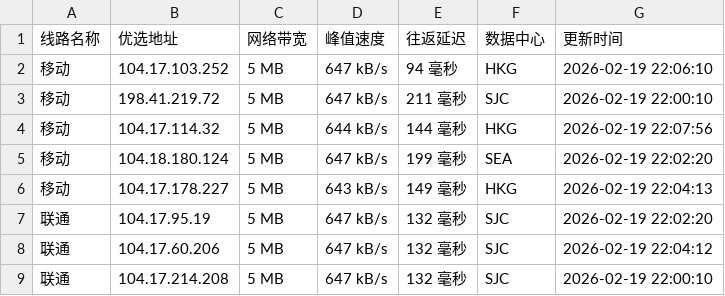
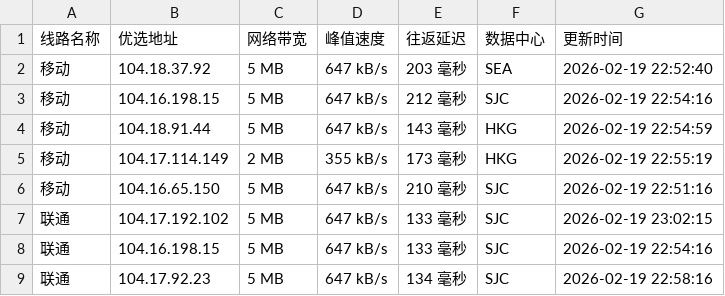
Before and after one commit to yuanxiawan/cfipv4db, a CSV file: cfip.csv, drawn as a sheet; only a part is shown; the diff covers the shown part only.

```diff
--- a/cfip.csv
+++ b/cfip.csv
@@ -1,9 +1,9 @@
 线路名称,优选地址,网络带宽,峰值速度,往返延迟,数据中心,更新时间
-移动,104.17.103.252,5 MB,647 kB/s,94 毫秒,HKG,2026-02-19 22:06:10
-移动,198.41.219.72,5 MB,647 kB/s,211 毫秒,SJC,2026-02-19 22:00:10
-移动,104.17.114.32,5 MB,644 kB/s,144 毫秒,HKG,2026-02-19 22:07:56
-移动,104.18.180.124,5 MB,647 kB/s,199 毫秒,SEA,2026-02-19 22:02:20
-移动,104.17.178.227,5 MB,643 kB/s,149 毫秒,HKG,2026-02-19 22:04:13
-联通,104.17.95.19,5 MB,647 kB/s,132 毫秒,SJC,2026-02-19 22:02:20
-联通,104.17.60.206,5 MB,647 kB/s,132 毫秒,SJC,2026-02-19 22:04:12
-联通,104.17.214.208,5 MB,647 kB/s,132 毫秒,SJC,2026-02-19 22:00:10
+移动,104.18.37.92,5 MB,647 kB/s,203 毫秒,SEA,2026-02-19 22:52:40
+移动,104.16.198.15,5 MB,647 kB/s,212 毫秒,SJC,2026-02-19 22:54:16
+移动,104.18.91.44,5 MB,647 kB/s,143 毫秒,HKG,2026-02-19 22:54:59
+移动,104.17.114.149,2 MB,355 kB/s,173 毫秒,HKG,2026-02-19 22:55:19
+移动,104.16.65.150,5 MB,647 kB/s,210 毫秒,SJC,2026-02-19 22:51:16
+联通,104.17.192.102,5 MB,647 kB/s,133 毫秒,SJC,2026-02-19 23:02:15
+联通,104.16.198.15,5 MB,647 kB/s,133 毫秒,SJC,2026-02-19 22:54:16
+联通,104.17.92.23,5 MB,647 kB/s,134 毫秒,SJC,2026-02-19 22:58:16
```
Also changed, not shown: 26 edited cells elsewhere in this file, 1 other file.
